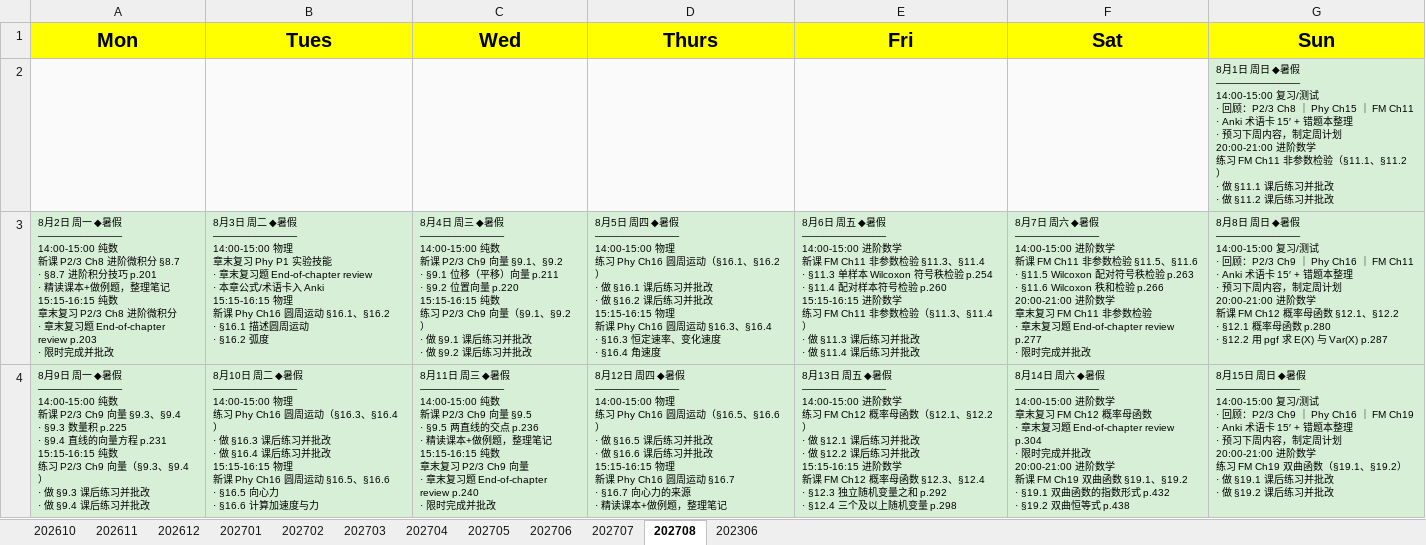
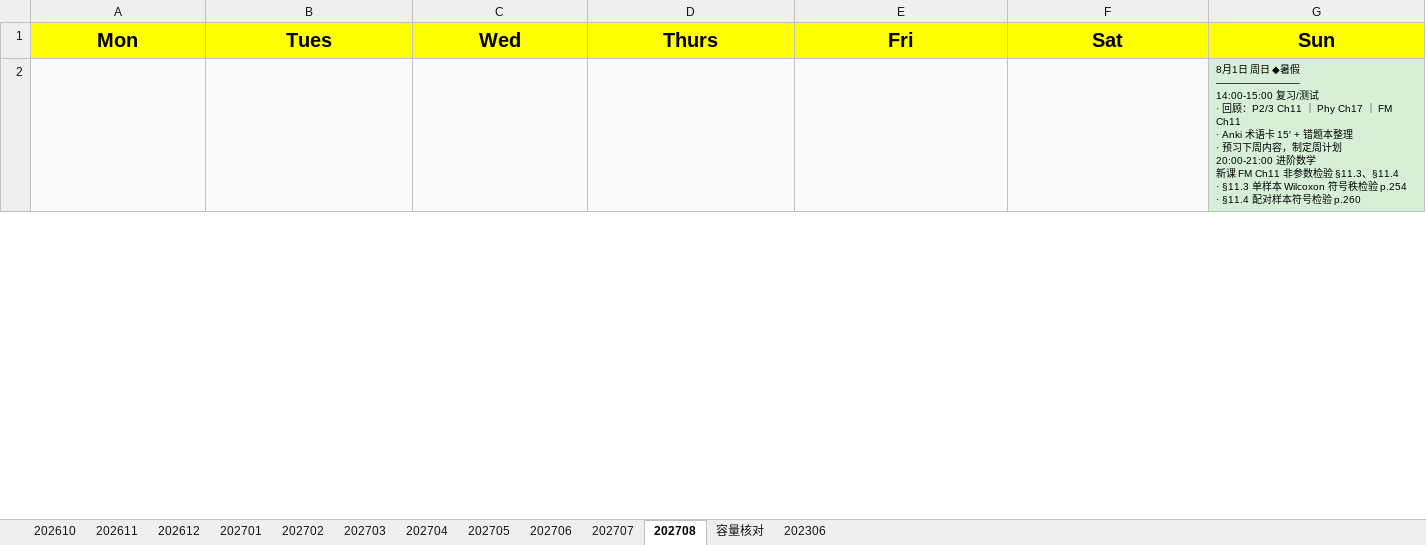
Before and after one commit to RenataZero0/StudyCompanion, an Excel workbook: StudyCompanionAndroid/assets/Schedule.xlsx, sheet 202708, drawn as a sheet; only a part is shown; values as stored, in another font and other column widths than the file's, no borders; removed rows and columns are numbered as before the commit, all else as after; ↵ is a line break in a cell; the diff covers the shown part only; the diff names each change by its address in the sheet, - before the commit and + after, or states it on an @@ line.

```diff
--- a/StudyCompanionAndroid/assets/Schedule.xlsx (sheet 202708)
+++ b/StudyCompanionAndroid/assets/Schedule.xlsx (sheet 202708)
+sheet tab: 容量核对
-G2 (Sun): …回顾：P2/3 Ch8 ｜ Phy Ch15 ｜ FM Ch11 ↵ · Anki 术语卡 15′ + 错题本整理 ↵ · 预习下周内容，制定周计划 ↵ 20:00-21:00 进阶数学 ↵ 练习 FM Ch11 非参数检验（§11.1、§11.2） ↵ · 做 §11.1 课后练习并批改 ↵ · 做 §11.2 课后练习并批改
+G2 (Sun): …回顾：P2/3 Ch11 ｜ Phy Ch17 ｜ FM Ch11 ↵ · Anki 术语卡 15′ + 错题本整理 ↵ · 预习下周内容，制定周计划 ↵ 20:00-21:00 进阶数学 ↵ 新课 FM Ch11 非参数检验 §11.3、§11.4 ↵ · §11.3 单样本 Wilcoxon 符号秩检验 p.254 ↵ · §11.4 配对样本符号检验 p.260
-row 3: 8月2日 周一 ◆暑假 ↵ ──────────── ↵ 14:00-15:00 纯数 ↵ 新课 P2/3 Ch8 进阶微积分 §8.7 ↵ · §8.7 进阶积分技巧 p.201 ↵ · 精读课本+做例题，整理笔记 ↵ 15:15-16:15 纯数 ↵ 章末复习 P2/3 Ch8 进阶微积分 ↵ · 章末复习题 End-of-chapter review p.203 ↵ · 限时完成并批改 | 8月3日 周二 ◆暑假 ↵ ──────────── ↵ 14:00-15:00 物理 ↵ 章末复习 Phy P1 实验技能 ↵ · 章末复习题 End-of-chapter review ↵ · 本章公式/术语卡入 Anki ↵ 15:15-16:15 物理 ↵ 新课 Phy Ch16 圆周运动 §16.1、§16.2 ↵ · §16.1 描述圆周运动 ↵ · §16.2 弧度 | 8月4日 周三 ◆暑假 ↵ ──────────── ↵ 14:00-15:00 纯数 ↵ 新课 P2/3 Ch9 向量 §9.1、§9.2 ↵ · §9.1 位移（平移）向量 p.211 ↵ · §9.2 位置向量 p.220 ↵ 15:15-16:15 纯数 ↵ 练习 P2/3 Ch9 向量（§9.1、§9.2） ↵ · 做 §9.1 课后练习并批改 ↵ · 做 §9.2 课后练习并批改 | 8月5日 周四 ◆暑假 ↵ ──────────── ↵ 14:00-15:00 物理 ↵ 练习 Phy Ch16 圆周运动（§16.1、§16.2） ↵ · 做 §16.1 课后练习并批改 ↵ · 做 §16.2 课后练习并批改 ↵ 15:15-16:15 物理 ↵ 新课 Phy Ch16 圆周运动 §16.3、§16.4 ↵ · §16.3 恒定速率、变化速度 ↵ · §16.4 角速度 | 8月6日 周五 ◆暑假 ↵ ──────────── ↵ 14:00-15:00 进阶数学 ↵ 新课 FM Ch11 非参数检验 §11.3、§11.4 ↵ · §11.3 单样本 Wilcoxon 符号秩检验 p.254 ↵ · §11.4 配对样本符号检验 p.260 ↵ 15:15-16:15 进阶数学 ↵ 练习 FM Ch11 非参数检验（§11.3、§11.4） ↵ · 做 §11.3 课后练习并批改 ↵ · 做 §11.4 课后练习并批改 | 8月7日 周六 ◆暑假 ↵ ──────────── ↵ 14:00-15:00 进阶数学 ↵ 新课 FM Ch11 非参数检验 §11.5、§11.6 ↵ · §11.5 Wilcoxon 配对符号秩检验 p.263 ↵ · §11.6 Wilcoxon 秩和检验 p.266 ↵ 20:00-21:00 进阶数学 ↵ 章末复习 FM Ch11 非参数检验 ↵ · 章末复习题 End-of-chapter review p.277 ↵ · 限时完成并批改 | 8月8日 周日 ◆暑假 ↵ ──────────── ↵ 14:00-15:00 复习/测试 ↵ · 回顾：P2/3 Ch9 ｜ Phy Ch16 ｜ FM Ch11 ↵ · Anki 术语卡 15′ + 错题本整理 ↵ · 预习下周内容，制定周计划 ↵ 20:00-21:00 进阶数学 ↵ 新课 FM Ch12 概率母函数 §12.1、§12.2 ↵ · §12.1 概率母函数 p.280 ↵ · §12.2 用 pgf 求 E(X) 与 Var(X) p.287
-row 4: 8月9日 周一 ◆暑假 ↵ ──────────── ↵ 14:00-15:00 纯数 ↵ 新课 P2/3 Ch9 向量 §9.3、§9.4 ↵ · §9.3 数量积 p.225 ↵ · §9.4 直线的向量方程 p.231 ↵ 15:15-16:15 纯数 ↵ 练习 P2/3 Ch9 向量（§9.3、§9.4） ↵ · 做 §9.3 课后练习并批改 ↵ · 做 §9.4 课后练习并批改 | 8月10日 周二 ◆暑假 ↵ ──────────── ↵ 14:00-15:00 物理 ↵ 练习 Phy Ch16 圆周运动（§16.3、§16.4） ↵ · 做 §16.3 课后练习并批改 ↵ · 做 §16.4 课后练习并批改 ↵ 15:15-16:15 物理 ↵ 新课 Phy Ch16 圆周运动 §16.5、§16.6 ↵ · §16.5 向心力 ↵ · §16.6 计算加速度与力 | 8月11日 周三 ◆暑假 ↵ ──────────── ↵ 14:00-15:00 纯数 ↵ 新课 P2/3 Ch9 向量 §9.5 ↵ · §9.5 两直线的交点 p.236 ↵ · 精读课本+做例题，整理笔记 ↵ 15:15-16:15 纯数 ↵ 章末复习 P2/3 Ch9 向量 ↵ · 章末复习题 End-of-chapter review p.240 ↵ · 限时完成并批改 | 8月12日 周四 ◆暑假 ↵ ──────────── ↵ 14:00-15:00 物理 ↵ 练习 Phy Ch16 圆周运动（§16.5、§16.6） ↵ · 做 §16.5 课后练习并批改 ↵ · 做 §16.6 课后练习并批改 ↵ 15:15-16:15 物理 ↵ 新课 Phy Ch16 圆周运动 §16.7 ↵ · §16.7 向心力的来源 ↵ · 精读课本+做例题，整理笔记 | 8月13日 周五 ◆暑假 ↵ ──────────── ↵ 14:00-15:00 进阶数学 ↵ 练习 FM Ch12 概率母函数（§12.1、§12.2） ↵ · 做 §12.1 课后练习并批改 ↵ · 做 §12.2 课后练习并批改 ↵ 15:15-16:15 进阶数学 ↵ 新课 FM Ch12 概率母函数 §12.3、§12.4 ↵ · §12.3 独立随机变量之和 p.292 ↵ · §12.4 三个及以上随机变量 p.298 | 8月14日 周六 ◆暑假 ↵ ──────────── ↵ 14:00-15:00 进阶数学 ↵ 章末复习 FM Ch12 概率母函数 ↵ · 章末复习题 End-of-chapter review p.304 ↵ · 限时完成并批改 ↵ 20:00-21:00 进阶数学 ↵ 新课 FM Ch19 双曲函数 §19.1、§19.2 ↵ · §19.1 双曲函数的指数形式 p.432 ↵ · §19.2 双曲恒等式 p.438 | 8月15日 周日 ◆暑假 ↵ ──────────── ↵ 14:00-15:00 复习/测试 ↵ · 回顾：P2/3 Ch9 ｜ Phy Ch16 ｜ FM Ch19 ↵ · Anki 术语卡 15′ + 错题本整理 ↵ · 预习下周内容，制定周计划 ↵ 20:00-21:00 进阶数学 ↵ 练习 FM Ch19 双曲函数（§19.1、§19.2） ↵ · 做 §19.1 课后练习并批改 ↵ · 做 §19.2 课后练习并批改
```
Also changed, not shown: 5 added rows and 3 removed rows elsewhere in this sheet, sheet 202703, sheet 202707, sheet 202706, sheet 202705, sheet 202702, sheet 202612, 4 more sheets, 1 other file.
